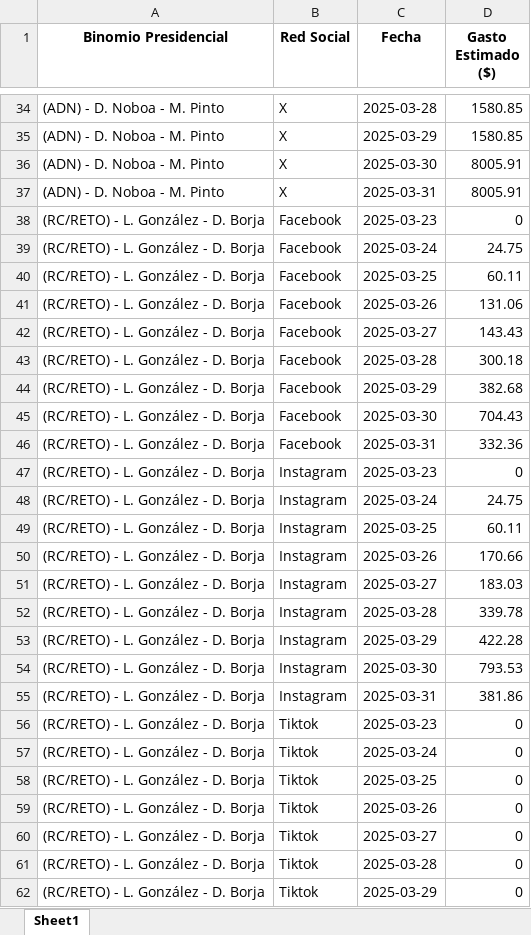
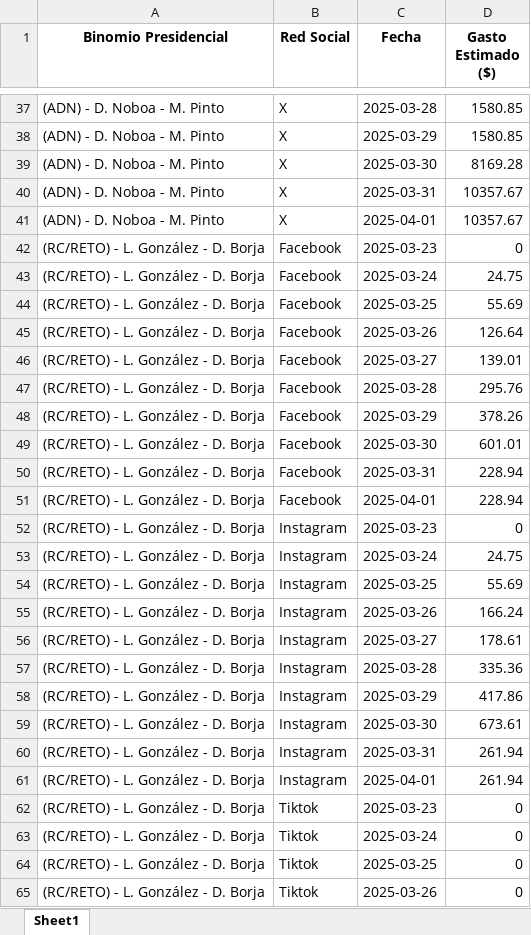
Before and after one commit to erickedu85/dataset, an Excel workbook: ec_2025_faro/xlsx/gasto_diario_all.xlsx, sheet Sheet1, drawn as a sheet; only a part is shown, gaps mark what is left out; the shorter side is filled out with more unchanged rows; values as stored, in another font and other column widths than the file's, no borders; addresses are those after the commit; the diff covers the shown part only; the diff names each change by its address in the sheet, - before the commit and + after, or states it on an @@ line.

```diff
--- a/ec_2025_faro/xlsx/gasto_diario_all.xlsx (sheet Sheet1)
+++ b/ec_2025_faro/xlsx/gasto_diario_all.xlsx (sheet Sheet1)
-D39 (Gasto Estimado ($)): 8005.91
+D39 (Gasto Estimado ($)): 8169.28
-D40 (Gasto Estimado ($)): 8005.91
+D40 (Gasto Estimado ($)): 10357.67
+row 41: (ADN) - D. Noboa - M. Pinto | X | 2025-04-01 | 10357.67
-D44 (Gasto Estimado ($)): 60.11
+D44 (Gasto Estimado ($)): 55.69
-D45 (Gasto Estimado ($)): 131.06
+D45 (Gasto Estimado ($)): 126.64
-D46 (Gasto Estimado ($)): 143.43
+D46 (Gasto Estimado ($)): 139.01
-D47 (Gasto Estimado ($)): 300.18
+D47 (Gasto Estimado ($)): 295.76
-D48 (Gasto Estimado ($)): 382.68
+D48 (Gasto Estimado ($)): 378.26
-D49 (Gasto Estimado ($)): 704.43
+D49 (Gasto Estimado ($)): 601.01
-D50 (Gasto Estimado ($)): 332.36
+D50 (Gasto Estimado ($)): 228.94
+row 51: (RC/RETO) - L. González - D. Borja | Facebook | 2025-04-01 | 228.94
-D54 (Gasto Estimado ($)): 60.11
+D54 (Gasto Estimado ($)): 55.69
-D55 (Gasto Estimado ($)): 170.66
+D55 (Gasto Estimado ($)): 166.24
-D56 (Gasto Estimado ($)): 183.03
+D56 (Gasto Estimado ($)): 178.61
-D57 (Gasto Estimado ($)): 339.78
+D57 (Gasto Estimado ($)): 335.36
-D58 (Gasto Estimado ($)): 422.28
+D58 (Gasto Estimado ($)): 417.86
-D59 (Gasto Estimado ($)): 793.53
+D59 (Gasto Estimado ($)): 673.61
-D60 (Gasto Estimado ($)): 381.86
+D60 (Gasto Estimado ($)): 261.94
+row 61: (RC/RETO) - L. González - D. Borja | Instagram | 2025-04-01 | 261.94
```
Also changed, not shown: 5 added rows and 29 edited cells elsewhere in this sheet, ec_2025_faro/xlsx/gasto_por_partido_all.xlsx, ec_2025_faro/xlsx/gasto_semanal_all.xlsx, 3 other files.
